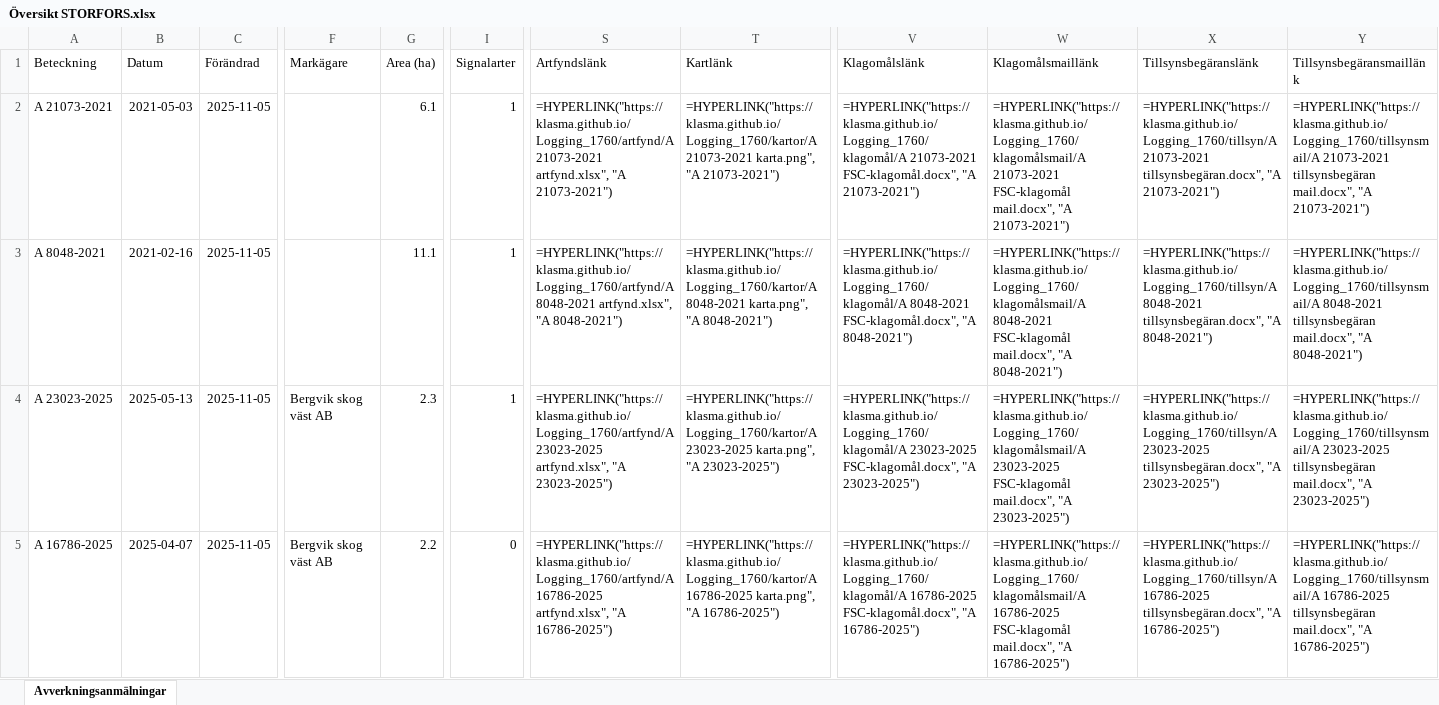
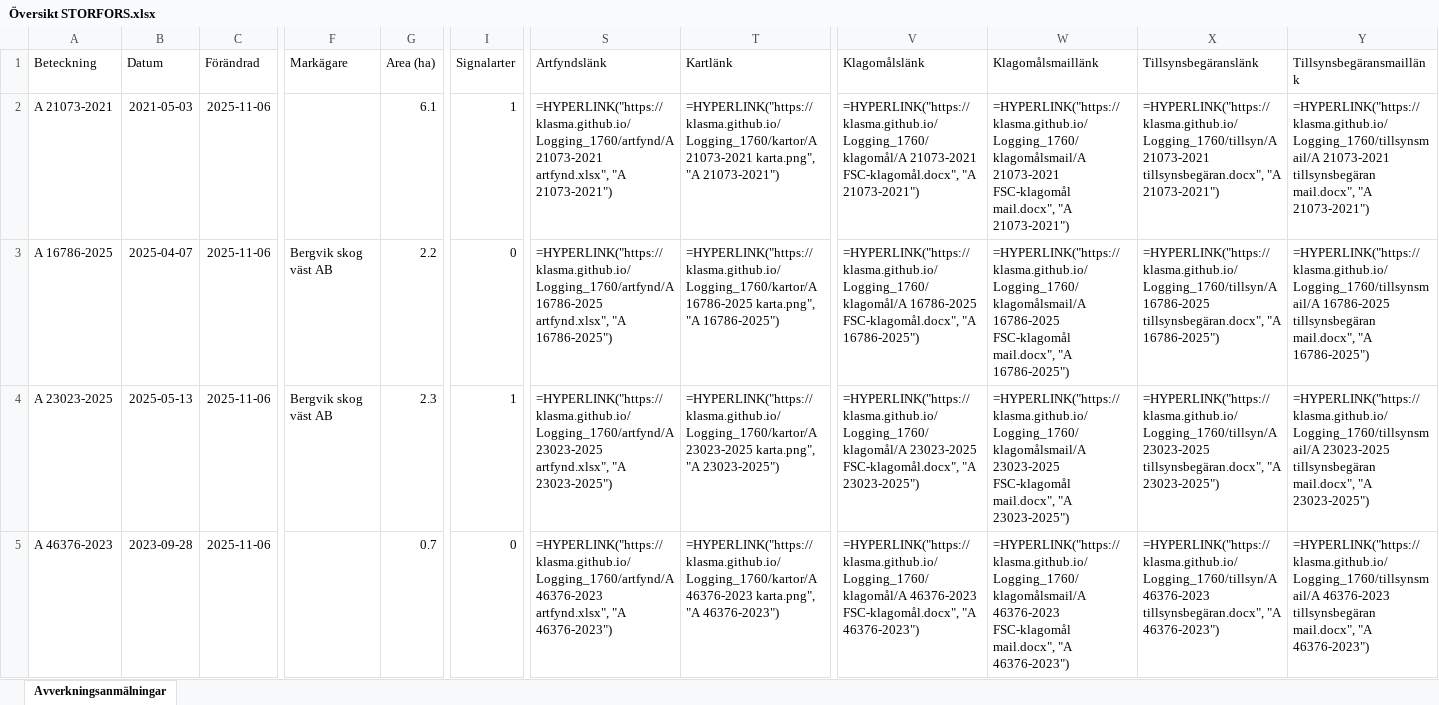
Before and after one commit to klasma/Logging_1760, an Excel workbook: Översikt STORFORS.xlsx, sheet Avverkningsanmälningar, drawn as a sheet; only a part is shown, gaps mark what is left out; values as stored, in another font and other column widths than the file's, no borders; formulas without a stored value are shown as written; the diff covers the shown part only; the diff names each change by its address in the sheet, - before the commit and + after, or states it on an @@ line.

```diff
--- a/Översikt STORFORS.xlsx (sheet Avverkningsanmälningar)
+++ b/Översikt STORFORS.xlsx (sheet Avverkningsanmälningar)
-C2:C5 (Förändrad): 2025-11-05
+C2:C5 (Förändrad): 2025-11-06
-A3 (Beteckning): A 8048-2021
+A3 (Beteckning): A 16786-2025
-B3 (Datum): 2021-02-16
+B3 (Datum): 2025-04-07
-F3 (Markägare): (empty)
+F3 (Markägare): Bergvik skog väst AB
-G3 (Area (ha)): 11.1
+G3 (Area (ha)): 2.2
-I3 (Signalarter): 1
+I3 (Signalarter): 0
-S3 (Artfyndslänk): =HYPERLINK("https://klasma.github.io/Logging_1760/artfynd/A 8048-2021 artfynd.xlsx", "A 8048-2021")
+S3 (Artfyndslänk): =HYPERLINK("https://klasma.github.io/Logging_1760/artfynd/A 16786-2025 artfynd.xlsx", "A 16786-2025")
-T3 (Kartlänk): =HYPERLINK("https://klasma.github.io/Logging_1760/kartor/A 8048-2021 karta.png", "A 8048-2021")
+T3 (Kartlänk): =HYPERLINK("https://klasma.github.io/Logging_1760/kartor/A 16786-2025 karta.png", "A 16786-2025")
-V3 (Klagomålslänk): =HYPERLINK("https://klasma.github.io/Logging_1760/klagomål/A 8048-2021 FSC-klagomål.docx", "A 8048-2021")
+V3 (Klagomålslänk): =HYPERLINK("https://klasma.github.io/Logging_1760/klagomål/A 16786-2025 FSC-klagomål.docx", "A 16786-2025")
-W3 (Klagomålsmaillänk): =HYPERLINK("https://klasma.github.io/Logging_1760/klagomålsmail/A 8048-2021 FSC-klagomål mail.docx", "A 8048-2021")
+W3 (Klagomålsmaillänk): =HYPERLINK("https://klasma.github.io/Logging_1760/klagomålsmail/A 16786-2025 FSC-klagomål mail.docx", "A 16786-2025")
-X3 (Tillsynsbegäranslänk): =HYPERLINK("https://klasma.github.io/Logging_1760/tillsyn/A 8048-2021 tillsynsbegäran.docx", "A 8048-2021")
+X3 (Tillsynsbegäranslänk): =HYPERLINK("https://klasma.github.io/Logging_1760/tillsyn/A 16786-2025 tillsynsbegäran.docx", "A 16786-2025")
-Y3 (Tillsynsbegäransmaillänk): =HYPERLINK("https://klasma.github.io/Logging_1760/tillsynsmail/A 8048-2021 tillsynsbegäran mail.docx", "A 8048-2021")
+Y3 (Tillsynsbegäransmaillänk): =HYPERLINK("https://klasma.github.io/Logging_1760/tillsynsmail/A 16786-2025 tillsynsbegäran mail.docx", "A 16786-2025")
-A5 (Beteckning): A 16786-2025
+A5 (Beteckning): A 46376-2023
-B5 (Datum): 2025-04-07
+B5 (Datum): 2023-09-28
-F5 (Markägare): Bergvik skog väst AB
+F5 (Markägare): (empty)
-G5 (Area (ha)): 2.2
+G5 (Area (ha)): 0.7
-S5 (Artfyndslänk): =HYPERLINK("https://klasma.github.io/Logging_1760/artfynd/A 16786-2025 artfynd.xlsx", "A 16786-2025")
+S5 (Artfyndslänk): =HYPERLINK("https://klasma.github.io/Logging_1760/artfynd/A 46376-2023 artfynd.xlsx", "A 46376-2023")
-T5 (Kartlänk): =HYPERLINK("https://klasma.github.io/Logging_1760/kartor/A 16786-2025 karta.png", "A 16786-2025")
+T5 (Kartlänk): =HYPERLINK("https://klasma.github.io/Logging_1760/kartor/A 46376-2023 karta.png", "A 46376-2023")
-V5 (Klagomålslänk): =HYPERLINK("https://klasma.github.io/Logging_1760/klagomål/A 16786-2025 FSC-klagomål.docx", "A 16786-2025")
+V5 (Klagomålslänk): =HYPERLINK("https://klasma.github.io/Logging_1760/klagomål/A 46376-2023 FSC-klagomål.docx", "A 46376-2023")
-W5 (Klagomålsmaillänk): =HYPERLINK("https://klasma.github.io/Logging_1760/klagomålsmail/A 16786-2025 FSC-klagomål mail.docx", "A 16786-2025")
+W5 (Klagomålsmaillänk): =HYPERLINK("https://klasma.github.io/Logging_1760/klagomålsmail/A 46376-2023 FSC-klagomål mail.docx", "A 46376-2023")
-X5 (Tillsynsbegäranslänk): =HYPERLINK("https://klasma.github.io/Logging_1760/tillsyn/A 16786-2025 tillsynsbegäran.docx", "A 16786-2025")
+X5 (Tillsynsbegäranslänk): =HYPERLINK("https://klasma.github.io/Logging_1760/tillsyn/A 46376-2023 tillsynsbegäran.docx", "A 46376-2023")
-Y5 (Tillsynsbegäransmaillänk): =HYPERLINK("https://klasma.github.io/Logging_1760/tillsynsmail/A 16786-2025 tillsynsbegäran mail.docx", "A 16786-2025")
+Y5 (Tillsynsbegäransmaillänk): =HYPERLINK("https://klasma.github.io/Logging_1760/tillsynsmail/A 46376-2023 tillsynsbegäran mail.docx", "A 46376-2023")
```
Also changed, not shown: 776 edited cells elsewhere in this sheet, artfynd/A 16786-2025 artfynd.xlsx, artfynd/A 21073-2021 artfynd.xlsx, 29 other files.
